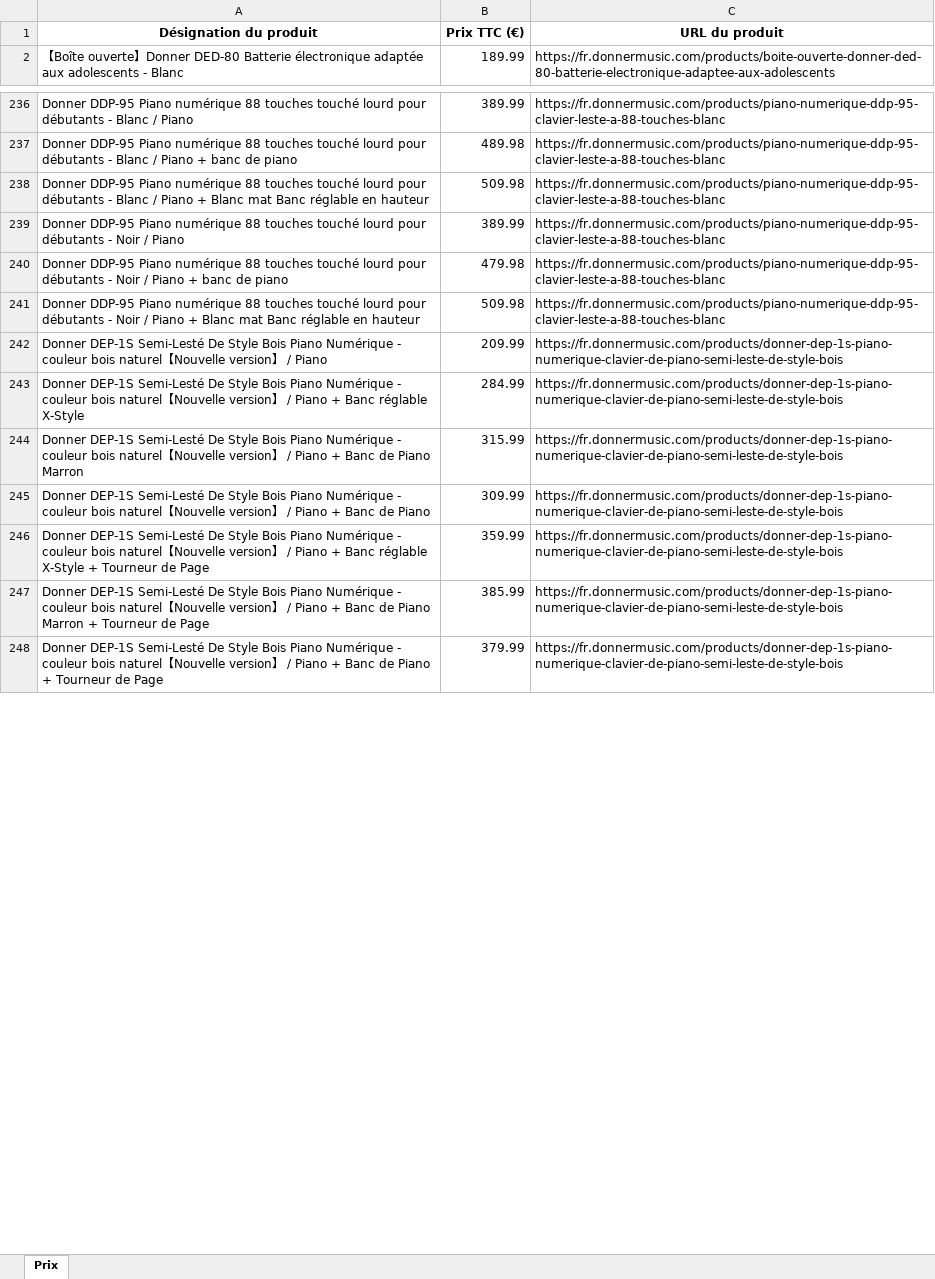
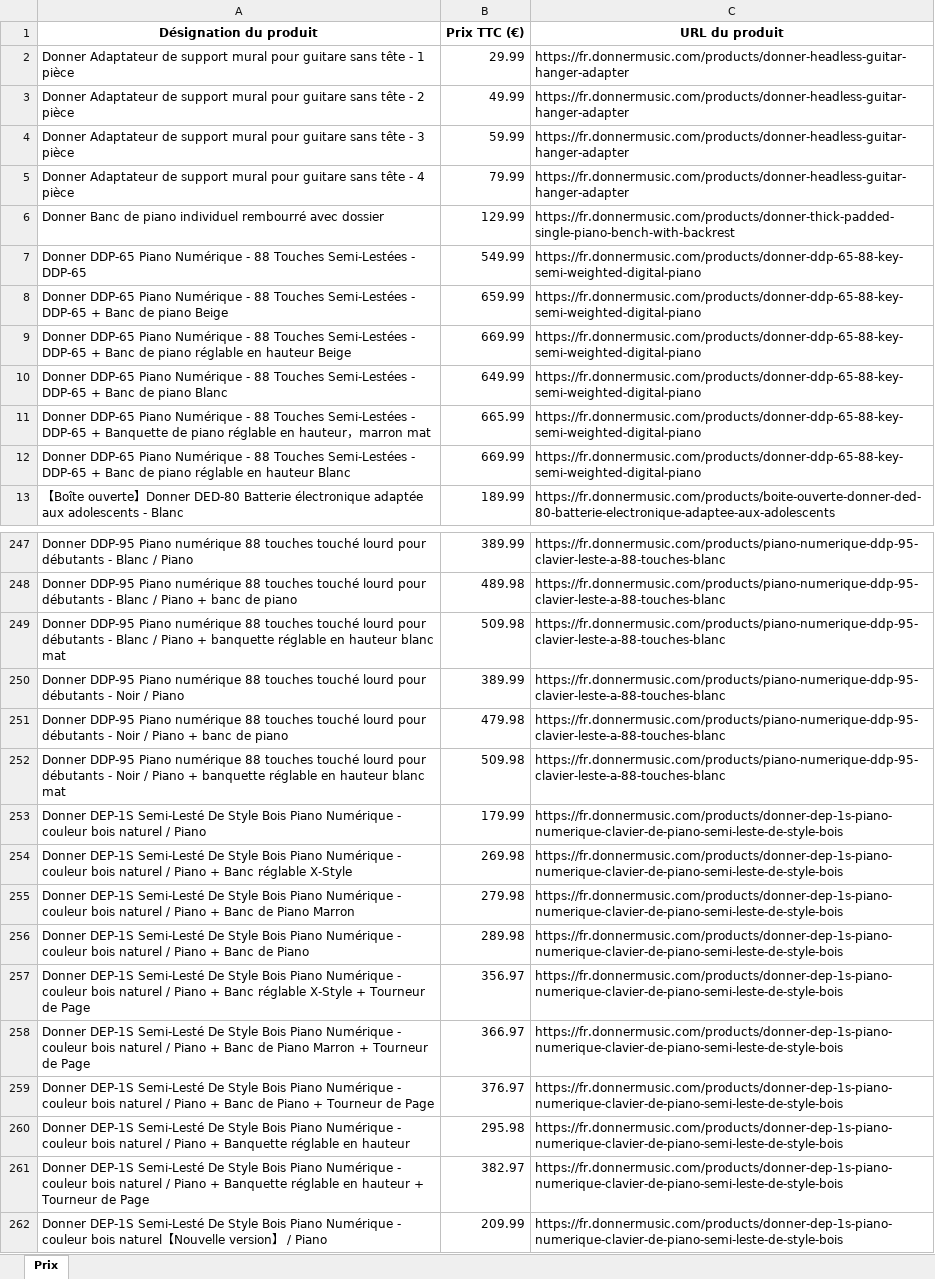
Before and after one commit to PierreDIMFRANCE/donner-scrap, an Excel workbook: Prix_Donner_TTC.xlsx, sheet Prix, drawn as a sheet; only a part is shown, gaps mark what is left out; the shorter side is filled out with more unchanged rows; values as stored, in another font and other column widths than the file's, no borders; addresses are those after the commit; the diff covers the shown part only; the diff names each change by its address in the sheet, - before the commit and + after, or states it on an @@ line.

```diff
--- a/Prix_Donner_TTC.xlsx (sheet Prix)
+++ b/Prix_Donner_TTC.xlsx (sheet Prix)
+row 2: Donner Adaptateur de support mural pour guitare sans tête - 1 pièce | 29.99 | https://fr.donnermusic.com/products/donner-headless-guitar-hanger-adapter
+row 3: Donner Adaptateur de support mural pour guitare sans tête - 2 pièce | 49.99 | https://fr.donnermusic.com/products/donner-headless-guitar-hanger-adapter
+row 4: Donner Adaptateur de support mural pour guitare sans tête - 3 pièce | 59.99 | https://fr.donnermusic.com/products/donner-headless-guitar-hanger-adapter
+row 5: Donner Adaptateur de support mural pour guitare sans tête - 4 pièce | 79.99 | https://fr.donnermusic.com/products/donner-headless-guitar-hanger-adapter
+row 6: Donner Banc de piano individuel rembourré avec dossier | 129.99 | https://fr.donnermusic.com/products/donner-thick-padded-single-piano-bench-with-backrest
+row 7: Donner DDP-65 Piano Numérique - 88 Touches Semi-Lestées - DDP-65 | 549.99 | https://fr.donnermusic.com/products/donner-ddp-65-88-key-semi-weighted-digital-piano
+row 8: Donner DDP-65 Piano Numérique - 88 Touches Semi-Lestées - DDP-65 + Banc de piano Beige | 659.99 | https://fr.donnermusic.com/products/donner-ddp-65-88-key-semi-weighted-digital-piano
+row 9: Donner DDP-65 Piano Numérique - 88 Touches Semi-Lestées - DDP-65 + Banc de piano réglable en hauteur Beige | 669.99 | https://fr.donnermusic.com/products/donner-ddp-65-88-key-semi-weighted-digital-piano
+row 10: Donner DDP-65 Piano Numérique - 88 Touches Semi-Lestées - DDP-65 + Banc de piano Blanc | 649.99 | https://fr.donnermusic.com/products/donner-ddp-65-88-key-semi-weighted-digital-piano
+row 11: Donner DDP-65 Piano Numérique - 88 Touches Semi-Lestées - DDP-65 + Banquette de piano réglable en hauteur，marron mat | 665.99 | https://fr.donnermusic.com/products/donner-ddp-65-88-key-semi-weighted-digital-piano
+row 12: Donner DDP-65 Piano Numérique - 88 Touches Semi-Lestées - DDP-65 + Banc de piano réglable en hauteur Blanc | 669.99 | https://fr.donnermusic.com/products/donner-ddp-65-88-key-semi-weighted-digital-piano
-A249 (Désignation du produit): …Piano + Blanc mat Banc réglable en hauteur
+A249 (Désignation du produit): …Piano + banquette réglable en hauteur blanc mat
-A252 (Désignation du produit): …Piano + Blanc mat Banc réglable en hauteur
+A252 (Désignation du produit): …Piano + banquette réglable en hauteur blanc mat
@@ row 251 moved to row 253: Donner DEP-1S Semi-Lesté De Style Bois P… @@
@@ row 252 moved to row 254: Donner DEP-1S Semi-Lesté De Style Bois P… @@
@@ row 253 moved to row 255: Donner DEP-1S Semi-Lesté De Style Bois P… @@
@@ row 254 moved to row 256: Donner DEP-1S Semi-Lesté De Style Bois P… @@
@@ row 255 moved to row 257: Donner DEP-1S Semi-Lesté De Style Bois P… @@
@@ row 256 moved to row 258: Donner DEP-1S Semi-Lesté De Style Bois P… @@
@@ row 257 moved to row 259: Donner DEP-1S Semi-Lesté De Style Bois P… @@
+row 260: Donner DEP-1S Semi-Lesté De Style Bois Piano Numérique - couleur bois naturel / Piano + Banquette réglable en hauteur | 295.98 | https://fr.donnermusic.com/products/donner-dep-1s-piano-numerique-clavier-de-piano-semi-leste-de-style-bois
+row 261: Donner DEP-1S Semi-Lesté De Style Bois Piano Numérique - couleur bois naturel / Piano + Banquette réglable en hauteur + Tourneur de Page | 382.97 | https://fr.donnermusic.com/products/donner-dep-1s-piano-numerique-clavier-de-piano-semi-leste-de-style-bois
```
Also changed, not shown: 1 added row, 3 removed rows and 122 edited cells elsewhere in this sheet.
